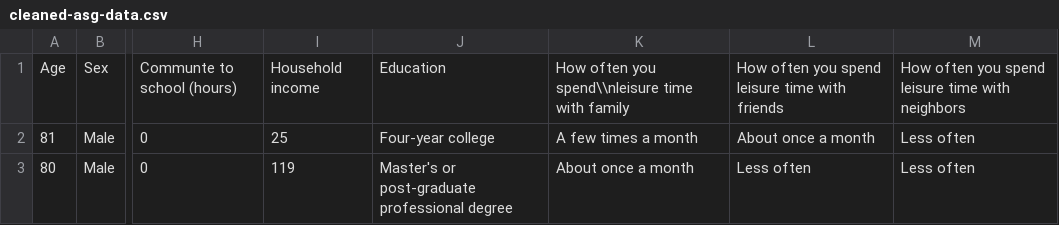
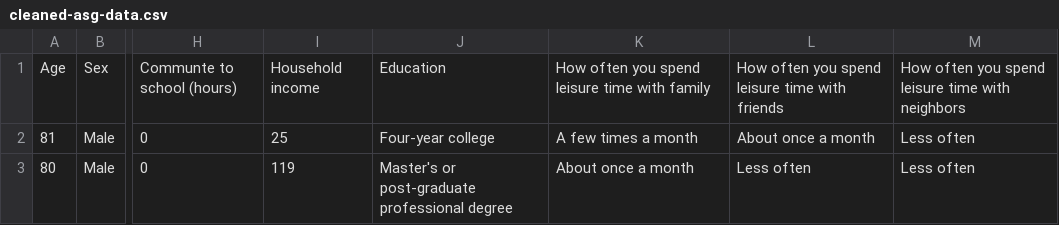
Before and after one commit to patrickhoey20/asg-accountability, a CSV file: pivotcsvs/cleaned-asg-data.csv, drawn as a sheet; only a part is shown, gaps mark what is left out; ↵ is a line break in a cell; the diff names each change by its address in the sheet, - before the commit and + after, or states it on an @@ line.

Commit message:
testing new line in csv

```diff
--- a/pivotcsvs/cleaned-asg-data.csv
+++ b/pivotcsvs/cleaned-asg-data.csv
-K1: How often you spend\\nleisure time with family
+K1: How often you spend ↵ leisure time with family
```
